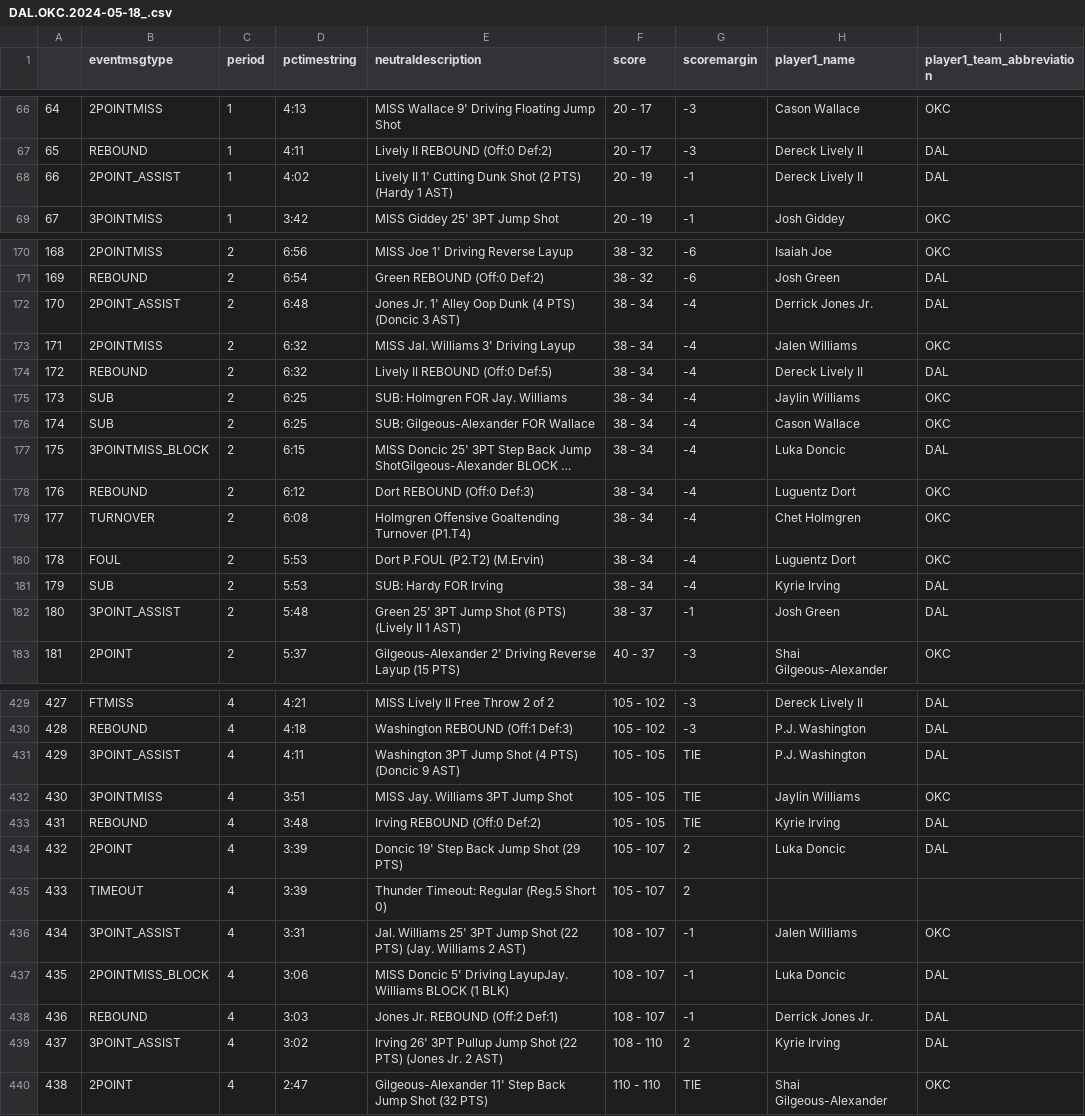
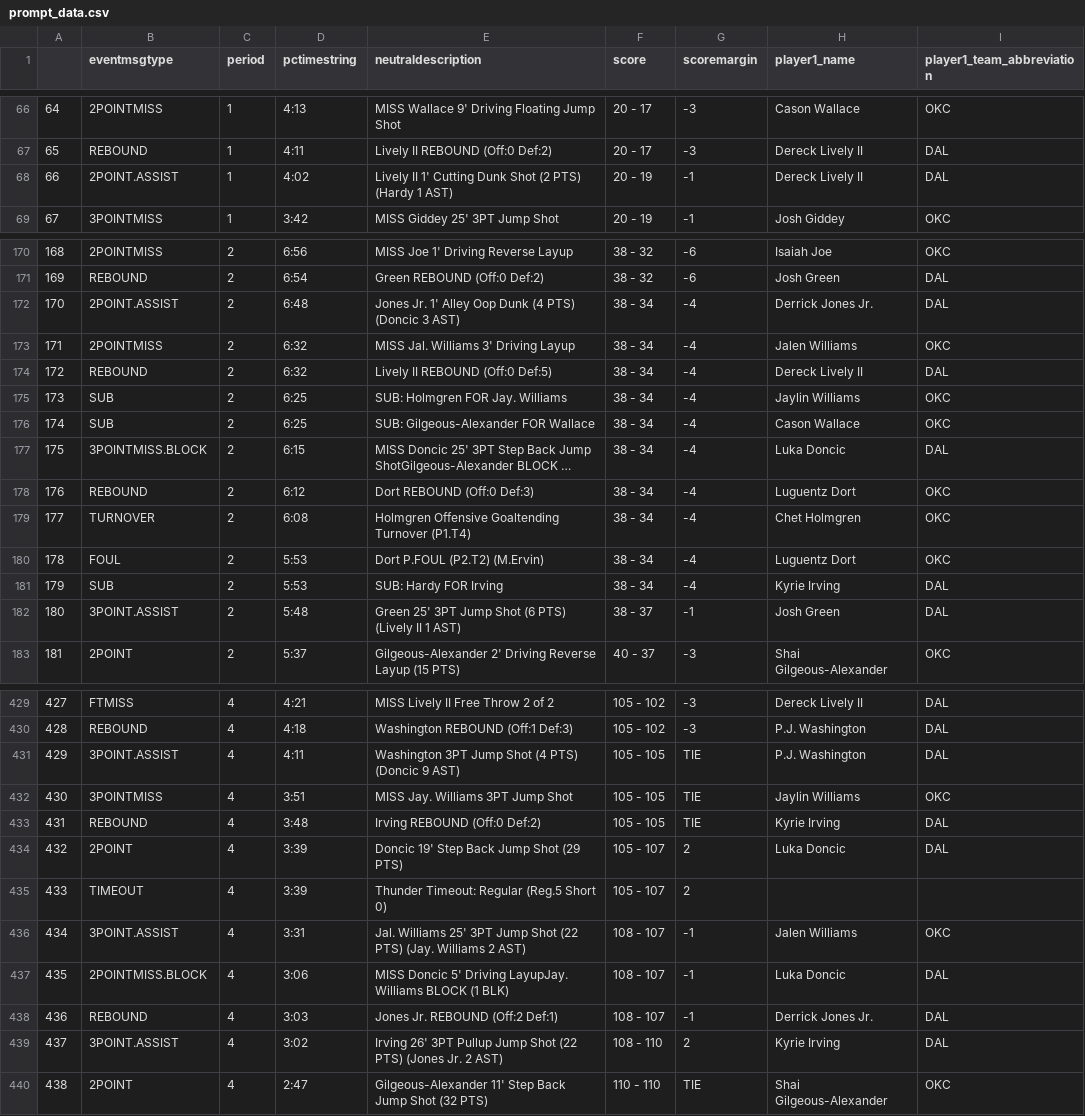
Before and after one commit to jackjohnson-sd/wwmdd, a CSV file: prompt_data.csv (was jack_docs/DAL.OKC.2024-05-18_.csv), drawn as a sheet; only a part is shown, gaps mark what is left out; long unchanged cells end in …; the diff covers the shown part only; the diff names each change by its address in the sheet, - before the commit and + after, or states it on an @@ line.

```diff
--- a/jack_docs/DAL.OKC.2024-05-18_.csv
+++ b/prompt_data.csv
-B68 (eventmsgtype): 2POINT_ASSIST
+B68 (eventmsgtype): 2POINT.ASSIST
-B172 (eventmsgtype): 2POINT_ASSIST
+B172 (eventmsgtype): 2POINT.ASSIST
-B177 (eventmsgtype): 3POINTMISS_BLOCK
+B177 (eventmsgtype): 3POINTMISS.BLOCK
-B182 (eventmsgtype): 3POINT_ASSIST
+B182 (eventmsgtype): 3POINT.ASSIST
-B431 (eventmsgtype): 3POINT_ASSIST
+B431 (eventmsgtype): 3POINT.ASSIST
-B436 (eventmsgtype): 3POINT_ASSIST
+B436 (eventmsgtype): 3POINT.ASSIST
-B437 (eventmsgtype): 2POINTMISS_BLOCK
+B437 (eventmsgtype): 2POINTMISS.BLOCK
-B439 (eventmsgtype): 3POINT_ASSIST
+B439 (eventmsgtype): 3POINT.ASSIST
```
Also changed, not shown: 66 edited cells elsewhere in this file, 3 other files.
